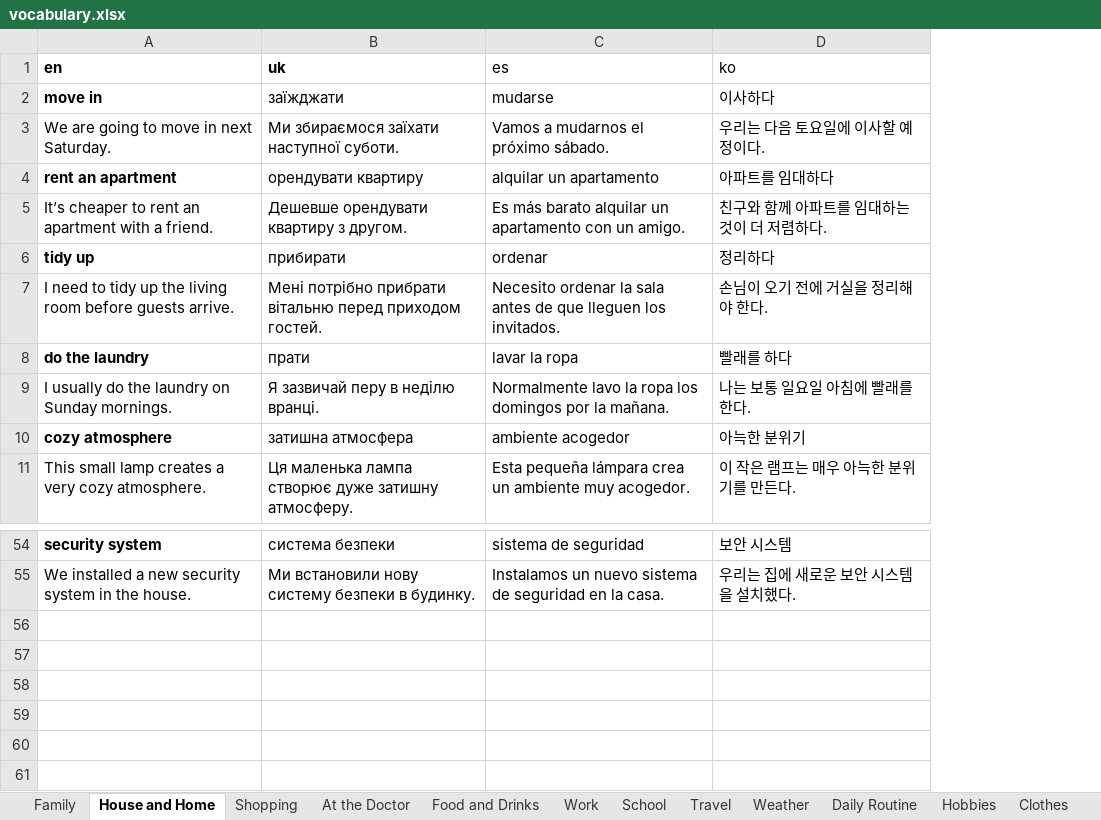
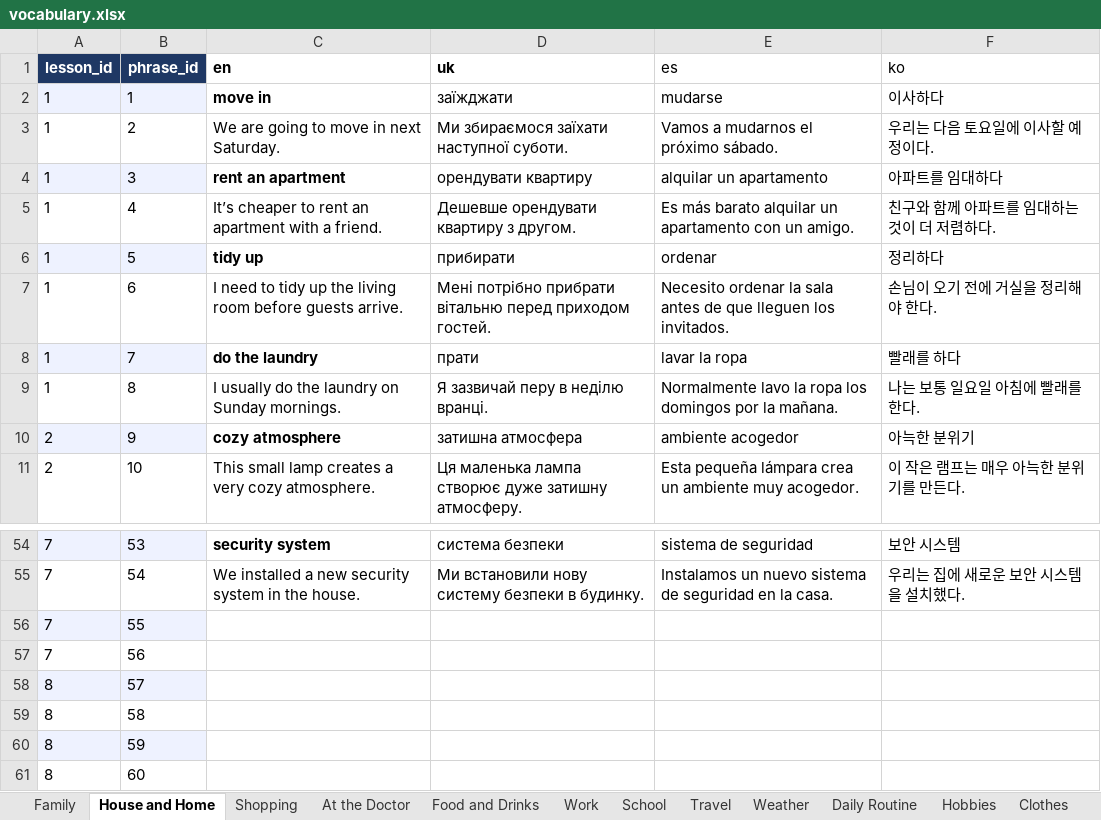
Before and after one commit to Nataliia-Maslova/imlls, an Excel workbook: data/vocabulary.xlsx, sheet House and Home, drawn as a sheet; only a part is shown, gaps mark what is left out; values as stored, in another font and other column widths than the file's, no borders; charts and pictures not drawn; the diff names each change by its address in the sheet, - before the commit and + after, or states it on an @@ line.

```diff
--- a/data/vocabulary.xlsx (sheet House and Home)
+++ b/data/vocabulary.xlsx (sheet House and Home)
+column A (lesson_id), rows 2-11: 1 | 1 | 1 | 1 | 1 | 1 | 1 | 1 | 2 | 2; rows 54-55: 7 | 7
+column B (phrase_id), rows 2-11: 1 | 2 | 3 | 4 | 5 | 6 | 7 | 8 | 9 | 10; rows 54-55: 53 | 54
+row 56: 7 | 55
+row 57: 7 | 56
+row 58: 8 | 57
+row 59: 8 | 58
+row 60: 8 | 59
+row 61: 8 | 60
```
Also changed, not shown: sheet Family, sheet Friends and Relationships, sheet Restaurant, sheet Emotions, sheet Weather, sheet Daily Routine, 13 more sheets, other sheet tabs, charts or pictures, 1 other file.
